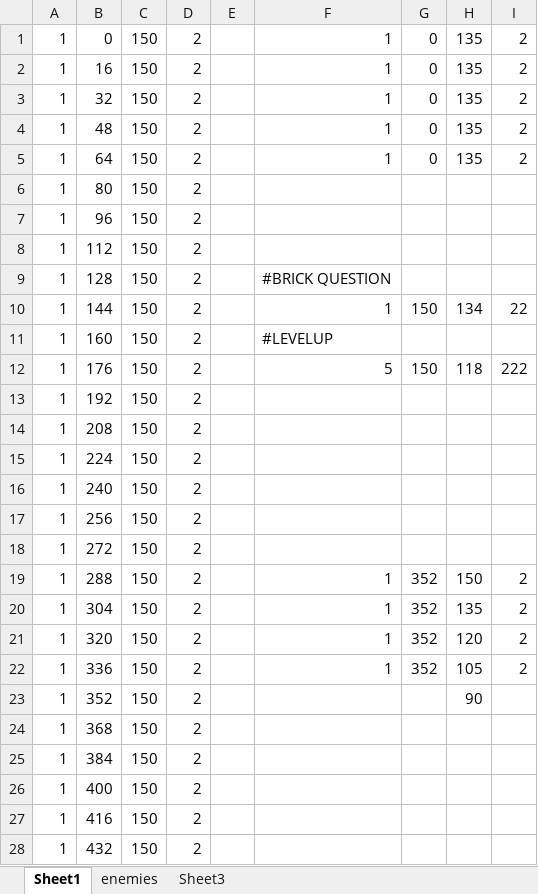
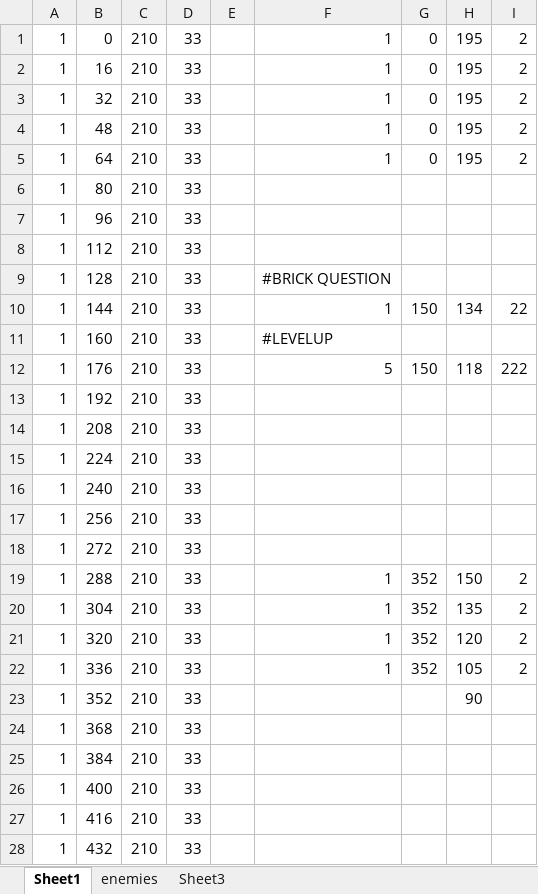
Before and after one commit to yyyanhkhoa/19521700, an Excel workbook: Mario1/map.xlsx, sheet Sheet1, drawn as a sheet; only a part is shown; values as stored, in another font and other column widths than the file's, no borders; the diff covers the shown part only; the diff names each change by its address in the sheet, - before the commit and + after, or states it on an @@ line.

```diff
--- a/Mario1/map.xlsx (sheet Sheet1)
+++ b/Mario1/map.xlsx (sheet Sheet1)
-C1:C28: 150
+C1:C28: 210
-D1:D28: 2
+D1:D28: 33
-H1:H5: 135
+H1:H5: 195
```
Also changed, not shown: 1 added row and 124 edited cells elsewhere in this sheet, 22 other files.
